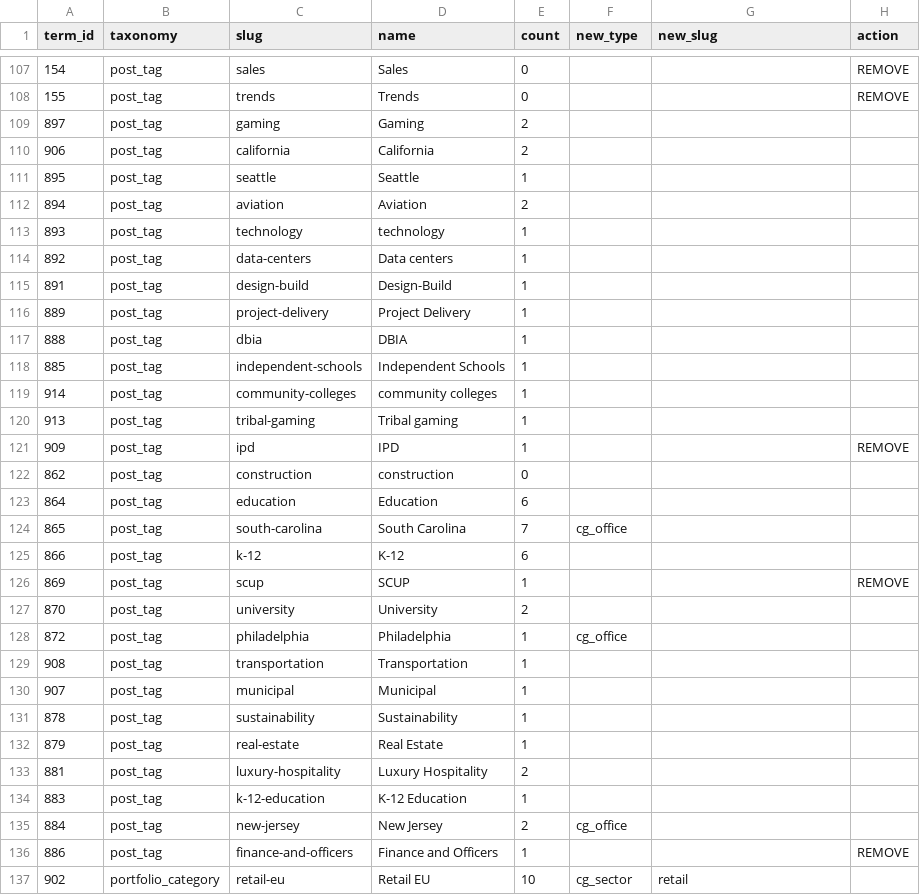
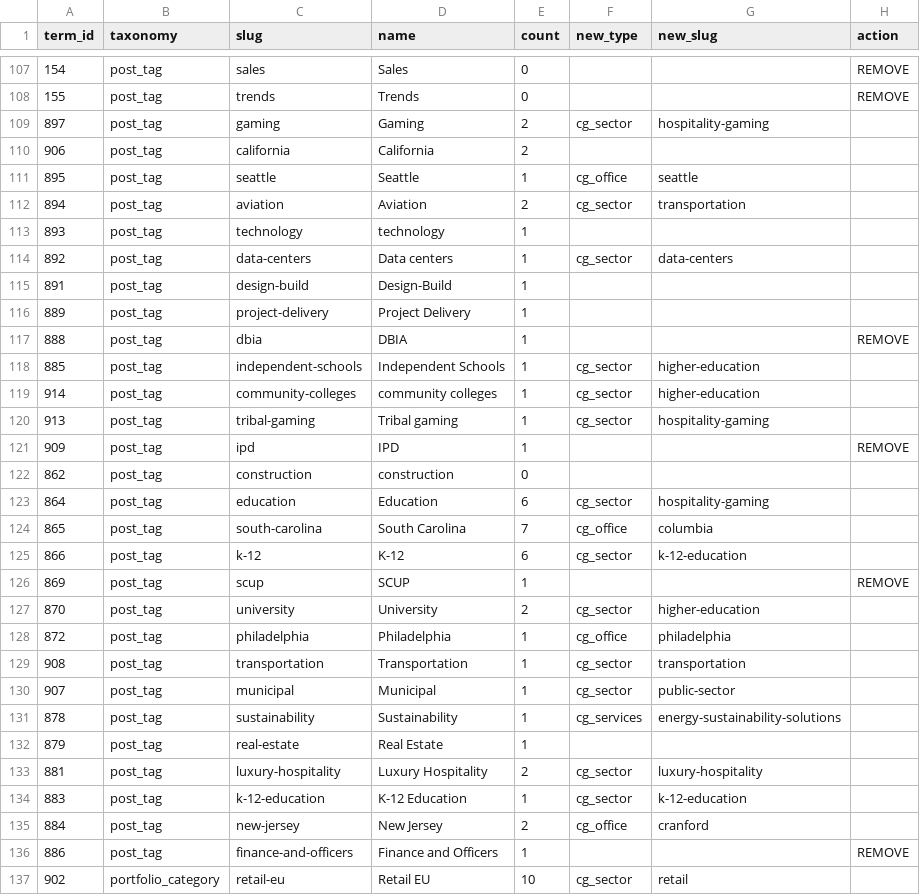
Before and after one commit to autogram-is/cg-web, a CSV file: public_html/wp-content/plugins/cg-import-helper/data/tag-map.csv, drawn as a sheet; only a part is shown, gaps mark what is left out; the diff covers the shown part only.

```diff
--- a/public_html/wp-content/plugins/cg-import-helper/data/tag-map.csv
+++ b/public_html/wp-content/plugins/cg-import-helper/data/tag-map.csv
@@ -108,29 +108,29 @@ term_id,taxonomy,slug,name,count,new_type,new_slug,action
 155,post_tag,trends,Trends,0,,,REMOVE
-897,post_tag,gaming,Gaming,2,,,
+897,post_tag,gaming,Gaming,2,cg_sector,hospitality-gaming,
 906,post_tag,california,California,2,,,
-895,post_tag,seattle,Seattle,1,,,
-894,post_tag,aviation,Aviation,2,,,
+895,post_tag,seattle,Seattle,1,cg_office,seattle,
+894,post_tag,aviation,Aviation,2,cg_sector,transportation,
 893,post_tag,technology,technology,1,,,
-892,post_tag,data-centers,Data centers,1,,,
+892,post_tag,data-centers,Data centers,1,cg_sector,data-centers,
 891,post_tag,design-build,Design-Build,1,,,
 889,post_tag,project-delivery,Project Delivery,1,,,
-888,post_tag,dbia,DBIA,1,,,
-885,post_tag,independent-schools,Independent Schools,1,,,
-914,post_tag,community-colleges,community colleges,1,,,
-913,post_tag,tribal-gaming,Tribal gaming,1,,,
+888,post_tag,dbia,DBIA,1,,,REMOVE
+885,post_tag,independent-schools,Independent Schools,1,cg_sector,higher-education,
+914,post_tag,community-colleges,community colleges,1,cg_sector,higher-education,
+913,post_tag,tribal-gaming,Tribal gaming,1,cg_sector,hospitality-gaming,
 909,post_tag,ipd,IPD,1,,,REMOVE
 862,post_tag,construction,construction,0,,,
-864,post_tag,education,Education,6,,,
-865,post_tag,south-carolina,South Carolina,7,cg_office,,
-866,post_tag,k-12,K-12,6,,,
+864,post_tag,education,Education,6,cg_sector,hospitality-gaming,
+865,post_tag,south-carolina,South Carolina,7,cg_office,columbia,
+866,post_tag,k-12,K-12,6,cg_sector,k-12-education,
 869,post_tag,scup,SCUP,1,,,REMOVE
-870,post_tag,university,University,2,,,
-872,post_tag,philadelphia,Philadelphia,1,cg_office,,
-908,post_tag,transportation,Transportation,1,,,
-907,post_tag,municipal,Municipal,1,,,
-878,post_tag,sustainability,Sustainability,1,,,
+870,post_tag,university,University,2,cg_sector,higher-education,
+872,post_tag,philadelphia,Philadelphia,1,cg_office,philadelphia,
+908,post_tag,transportation,Transportation,1,cg_sector,transportation,
+907,post_tag,municipal,Municipal,1,cg_sector,public-sector,
+878,post_tag,sustainability,Sustainability,1,cg_services,energy-sustainability-solutions,
 879,post_tag,real-estate,Real Estate,1,,,
-881,post_tag,luxury-hospitality,Luxury Hospitality,2,,,
-883,post_tag,k-12-education,K-12 Education,1,,,
-884,post_tag,new-jersey,New Jersey,2,cg_office,,
+881,post_tag,luxury-hospitality,Luxury Hospitality,2,cg_sector,luxury-hospitality,
+883,post_tag,k-12-education,K-12 Education,1,cg_sector,k-12-education,
+884,post_tag,new-jersey,New Jersey,2,cg_office,cranford,
 886,post_tag,finance-and-officers,Finance and Officers,1,,,REMOVE
```
Also changed, not shown: 80 edited cells elsewhere in this file, 14 other files.
